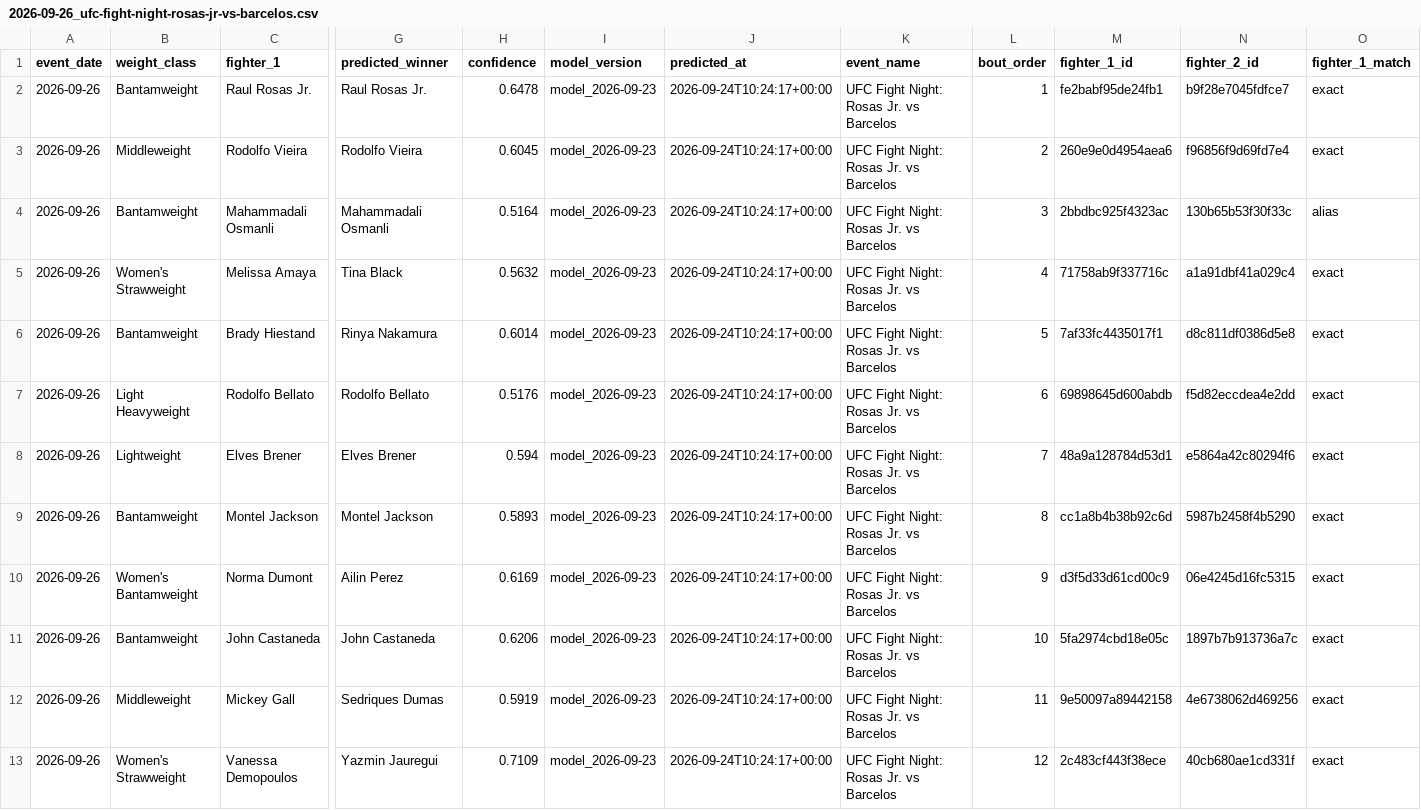
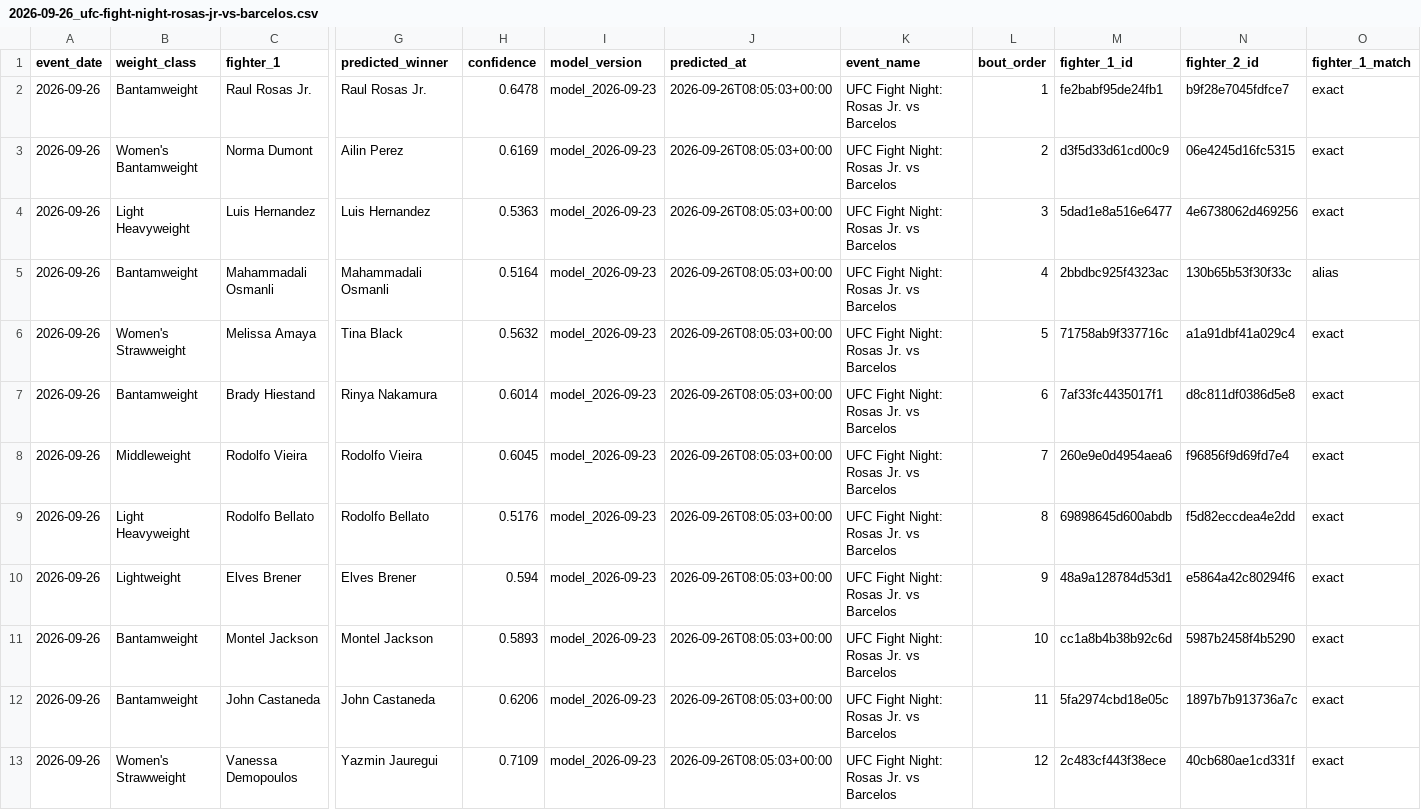
Before and after one commit to noup1000-del/ufc-predictor, a CSV file: outputs/predictions/2026-09-26_ufc-fight-night-rosas-jr-vs-barcelos.csv, drawn as a sheet; only a part is shown, gaps mark what is left out; removed rows and columns are numbered as before the commit, all else as after; rows hold the shown columns only; the diff names each change by its address in the sheet, - before the commit and + after, or states it on an @@ line.

```diff
--- a/outputs/predictions/2026-09-26_ufc-fight-night-rosas-jr-vs-barcelos.csv
+++ b/outputs/predictions/2026-09-26_ufc-fight-night-rosas-jr-vs-barcelos.csv
-J2 (predicted_at): 2026-09-24T10:24:17+00:00
+J2 (predicted_at): 2026-09-26T08:05:03+00:00
-row 3: 2026-09-26 | Middleweight | Rodolfo Vieira | Rodolfo Vieira | 0.6045 | model_2026-09-23 | 2026-09-24T10:24:17+00:00 | UFC Fight Night: Rosas Jr. vs Barcelos | 2 | 260e9e0d4954aea6 | f96856f9d69fd7e4 | exact
+row 3: 2026-09-26 | Women's Bantamweight | Norma Dumont | Ailin Perez | 0.6169 | model_2026-09-23 | 2026-09-26T08:05:03+00:00 | UFC Fight Night: Rosas Jr. vs Barcelos | 2 | d3f5d33d61cd00c9 | 06e4245d16fc5315 | exact
+row 4: 2026-09-26 | Light Heavyweight | Luis Hernandez | Luis Hernandez | 0.5363 | model_2026-09-23 | 2026-09-26T08:05:03+00:00 | UFC Fight Night: Rosas Jr. vs Barcelos | 3 | 5dad1e8a516e6477 | 4e6738062d469256 | exact
-J5:J7 (predicted_at): 2026-09-24T10:24:17+00:00
+J5:J7 (predicted_at): 2026-09-26T08:05:03+00:00
-L5 (bout_order): 3
+L5 (bout_order): 4
-L6 (bout_order): 4
+L6 (bout_order): 5
-L7 (bout_order): 5
+L7 (bout_order): 6
+row 8: 2026-09-26 | Middleweight | Rodolfo Vieira | Rodolfo Vieira | 0.6045 | model_2026-09-23 | 2026-09-26T08:05:03+00:00 | UFC Fight Night: Rosas Jr. vs Barcelos | 7 | 260e9e0d4954aea6 | f96856f9d69fd7e4 | exact
-J9:J11 (predicted_at): 2026-09-24T10:24:17+00:00
+J9:J11 (predicted_at): 2026-09-26T08:05:03+00:00
-L9 (bout_order): 6
+L9 (bout_order): 8
-L10 (bout_order): 7
+L10 (bout_order): 9
-L11 (bout_order): 8
+L11 (bout_order): 10
-row 10: 2026-09-26 | Women's Bantamweight | Norma Dumont | Ailin Perez | 0.6169 | model_2026-09-23 | 2026-09-24T10:24:17+00:00 | UFC Fight Night: Rosas Jr. vs Barcelos | 9 | d3f5d33d61cd00c9 | 06e4245d16fc5315 | exact
-J12 (predicted_at): 2026-09-24T10:24:17+00:00
+J12 (predicted_at): 2026-09-26T08:05:03+00:00
-L12 (bout_order): 10
+L12 (bout_order): 11
-row 12: 2026-09-26 | Middleweight | Mickey Gall | Sedriques Dumas | 0.5919 | model_2026-09-23 | 2026-09-24T10:24:17+00:00 | UFC Fight Night: Rosas Jr. vs Barcelos | 11 | 9e50097a89442158 | 4e6738062d469256 | exact
-J13 (predicted_at): 2026-09-24T10:24:17+00:00
+J13 (predicted_at): 2026-09-26T08:05:03+00:00
```
Also changed, not shown: outputs/predictions/2026-10-03_ufc-332-silva-vs-wang.csv, outputs/predictions/2026-10-10_ufc-fight-night-allen-vs-duncan.csv, 14 other files.
